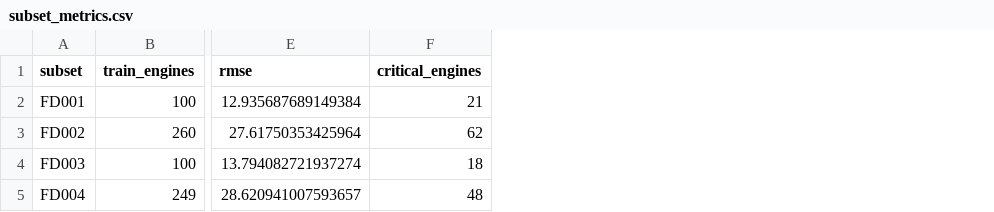
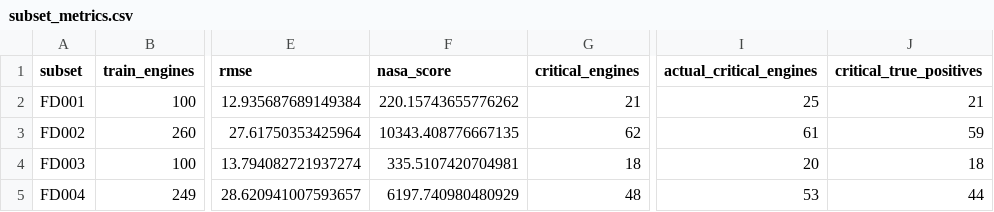
Before and after one commit to Asabrax/nasa-turbofan, a CSV file: results/subset_metrics.csv, drawn as a sheet; only a part is shown, gaps mark what is left out; the diff names each change by its address in the sheet, - before the commit and + after, or states it on an @@ line.

```diff
--- a/results/subset_metrics.csv
+++ b/results/subset_metrics.csv
+column F (nasa_score), rows 2-5: 220.15743655776262 | 10343.408776667135 | 335.5107420704981 | 6197.740980480929
+column I (actual_critical_engines), rows 2-5: 25 | 61 | 20 | 53
+column J (critical_true_positives), rows 2-5: 21 | 59 | 18 | 44
```
Also changed, not shown: results/model_comparison.csv, results/tcn_tuned_test_metrics.csv, 6 other files.
